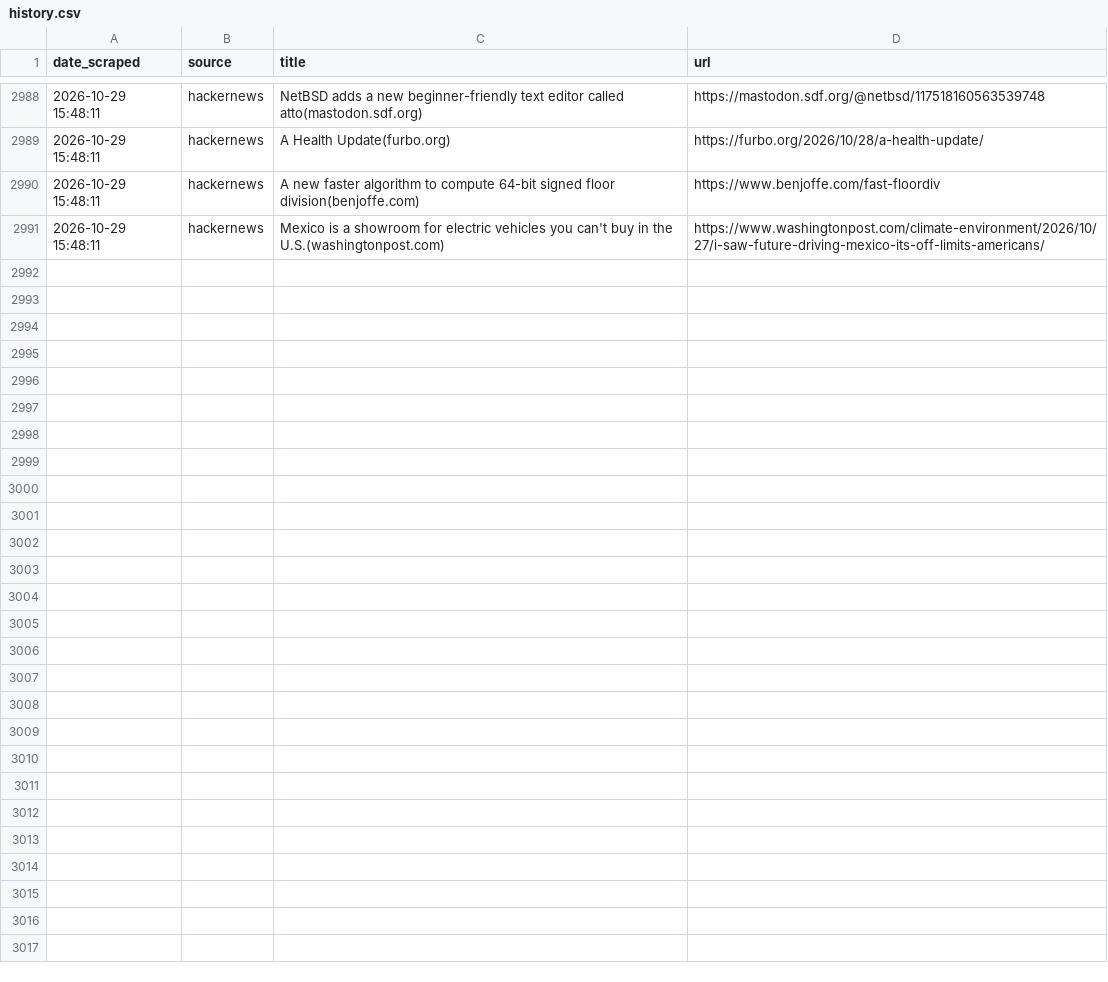
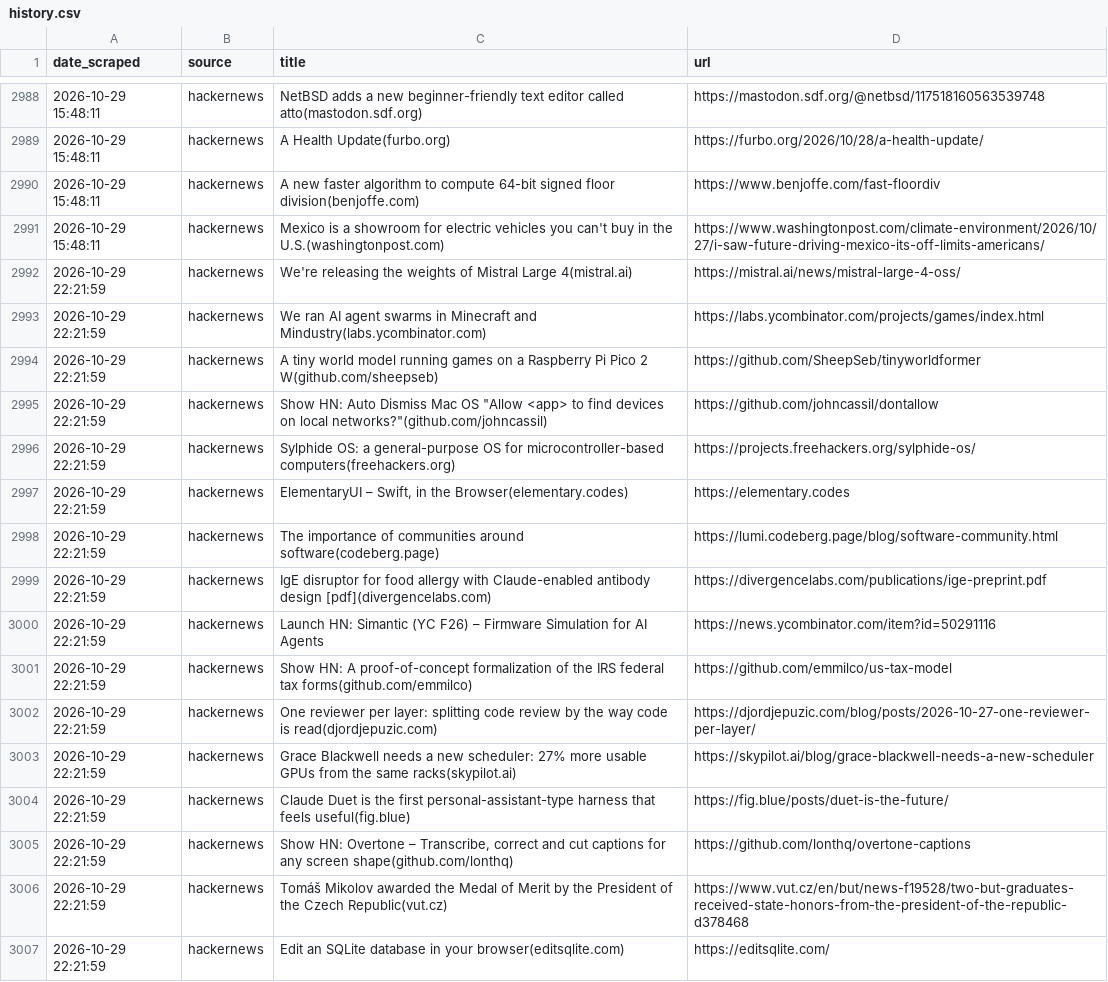
Before and after one commit to yosserayari/trendwatch, a CSV file: storage/history.csv, drawn as a sheet; only a part is shown, gaps mark what is left out; the diff names each change by its address in the sheet, - before the commit and + after, or states it on an @@ line.

```diff
--- a/storage/history.csv
+++ b/storage/history.csv
+row 2992: 2026-10-29 22:21:59 | hackernews | We're releasing the weights of Mistral Large 4(mistral.ai) | https://mistral.ai/news/mistral-large-4-oss/
+row 2993: 2026-10-29 22:21:59 | hackernews | We ran AI agent swarms in Minecraft and Mindustry(labs.ycombinator.com) | https://labs.ycombinator.com/projects/games/index.html
+row 2994: 2026-10-29 22:21:59 | hackernews | A tiny world model running games on a Raspberry Pi Pico 2 W(github.com/sheepseb) | https://github.com/SheepSeb/tinyworldformer
+row 2995: 2026-10-29 22:21:59 | hackernews | Show HN: Auto Dismiss Mac OS "Allow <app> to find devices on local networks?"(github.com/johncassil) | https://github.com/johncassil/dontallow
+row 2996: 2026-10-29 22:21:59 | hackernews | Sylphide OS: a general-purpose OS for microcontroller-based computers(freehackers.org) | https://projects.freehackers.org/sylphide-os/
+row 2997: 2026-10-29 22:21:59 | hackernews | ElementaryUI – Swift, in the Browser(elementary.codes) | https://elementary.codes
+row 2998: 2026-10-29 22:21:59 | hackernews | The importance of communities around software(codeberg.page) | https://lumi.codeberg.page/blog/software-community.html
+row 2999: 2026-10-29 22:21:59 | hackernews | IgE disruptor for food allergy with Claude-enabled antibody design [pdf](divergencelabs.com) | https://divergencelabs.com/publications/ige-preprint.pdf
+row 3000: 2026-10-29 22:21:59 | hackernews | Launch HN: Simantic (YC F26) – Firmware Simulation for AI Agents | https://news.ycombinator.com/item?id=50291116
+row 3001: 2026-10-29 22:21:59 | hackernews | Show HN: A proof-of-concept formalization of the IRS federal tax forms(github.com/emmilco) | https://github.com/emmilco/us-tax-model
+row 3002: 2026-10-29 22:21:59 | hackernews | One reviewer per layer: splitting code review by the way code is read(djordjepuzic.com) | https://djordjepuzic.com/blog/posts/2026-10-27-one-reviewer-per-layer/
+row 3003: 2026-10-29 22:21:59 | hackernews | Grace Blackwell needs a new scheduler: 27% more usable GPUs from the same racks(skypilot.ai) | https://skypilot.ai/blog/grace-blackwell-needs-a-new-scheduler
+row 3004: 2026-10-29 22:21:59 | hackernews | Claude Duet is the first personal-assistant-type harness that feels useful(fig.blue) | https://fig.blue/posts/duet-is-the-future/
+row 3005: 2026-10-29 22:21:59 | hackernews | Show HN: Overtone – Transcribe, correct and cut captions for any screen shape(github.com/lonthq) | https://github.com/lonthq/overtone-captions
+row 3006: 2026-10-29 22:21:59 | hackernews | Tomáš Mikolov awarded the Medal of Merit by the President of the Czech Republic(vut.cz) | https://www.vut.cz/en/but/news-f19528/two-but-graduates-received-state-honors-from-the-president-of-the-republic-d378468
+row 3007: 2026-10-29 22:21:59 | hackernews | Edit an SQLite database in your browser(editsqlite.com) | https://editsqlite.com/
```
